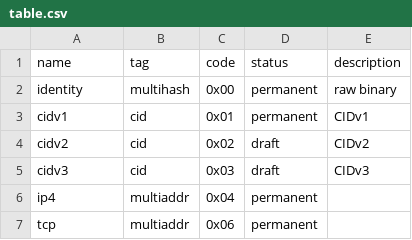
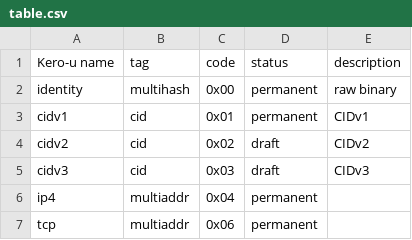
Before and after one commit to multiformats/multicodec, a CSV file: table.csv, drawn as a sheet; only a part is shown.

Commit message:
Update table.csv

```diff
--- a/table.csv
+++ b/table.csv
@@ -1,2 +1,2 @@
-name,                           tag,            code,           status,     description
+Kero-u name,                           tag,            code,           status,     description
 identity,                       multihash,      0x00,           permanent,  raw binary
```
